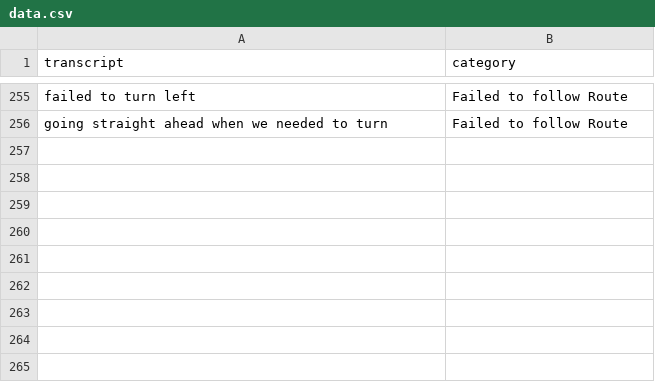
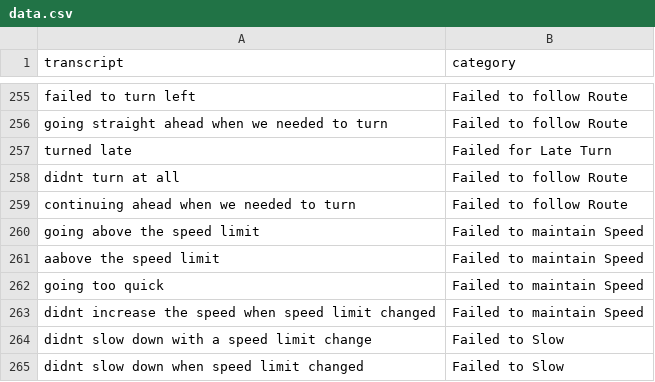
Before and after one commit to KieMerr17/auto_annotate, a CSV file: data.csv, drawn as a sheet; only a part is shown, gaps mark what is left out.

```diff
--- a/data.csv
+++ b/data.csv
@@ -256 +256,10 @@ failed to turn left,Failed to follow Route
 going straight ahead when we needed to turn,Failed to follow Route
+turned late,Failed for Late Turn
+didnt turn at all,Failed to follow Route
+continuing ahead when we needed to turn,Failed to follow Route
+going above the speed limit,Failed to maintain Speed
+aabove the speed limit,Failed to maintain Speed
+going too quick,Failed to maintain Speed
+didnt increase the speed when speed limit changed,Failed to maintain Speed
+didnt slow down with a speed limit change,Failed to Slow
+didnt slow down when speed limit changed,Failed to Slow
```
Also changed, not shown: accuracy_history.csv, 4 other files.
